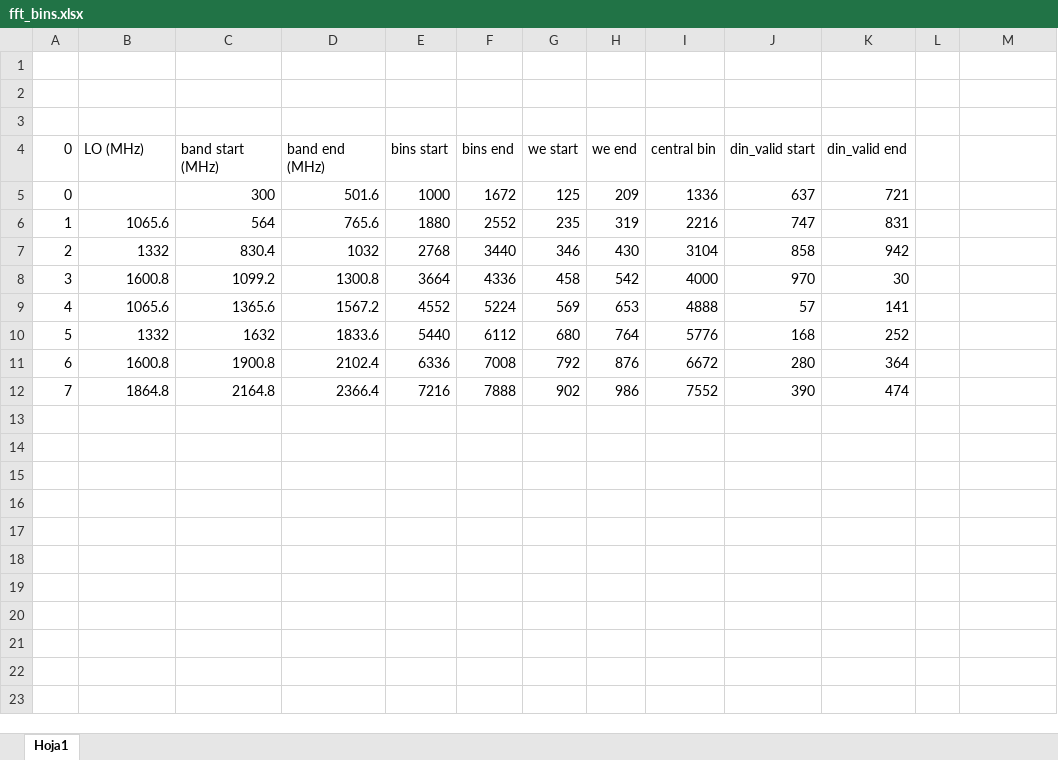
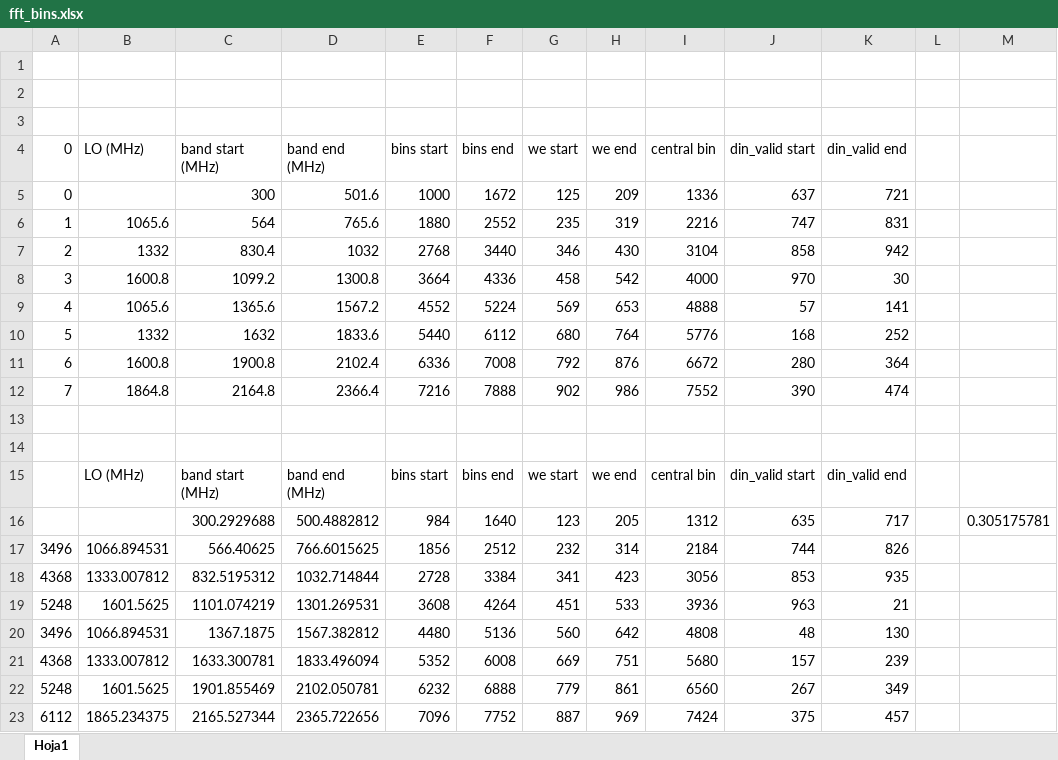
Before and after one commit to brunopollarolob/Uchile-EE-thesis, an Excel workbook: fft_bins.xlsx, sheet Hoja1, drawn as a sheet; values as stored, in another font and other column widths than the file's, no borders; the diff names each change by its address in the sheet, - before the commit and + after, or states it on an @@ line.

```diff
--- a/fft_bins.xlsx (sheet Hoja1)
+++ b/fft_bins.xlsx (sheet Hoja1)
+row 13: (empty)
+row 14: (empty)
+row 15:  | LO (MHz) | band start (MHz) | band end (MHz) | bins start | bins end | we start | we end | central bin | din_valid start | din_valid end
+row 16:  |  | 300.2929688 | 500.4882812 | 984 | 1640 | 123 | 205 | 1312 | 635 | 717 |  | 0.305175781
+row 17: 3496 | 1066.894531 | 566.40625 | 766.6015625 | 1856 | 2512 | 232 | 314 | 2184 | 744 | 826
+row 18: 4368 | 1333.007812 | 832.5195312 | 1032.714844 | 2728 | 3384 | 341 | 423 | 3056 | 853 | 935
+row 19: 5248 | 1601.5625 | 1101.074219 | 1301.269531 | 3608 | 4264 | 451 | 533 | 3936 | 963 | 21
+row 20: 3496 | 1066.894531 | 1367.1875 | 1567.382812 | 4480 | 5136 | 560 | 642 | 4808 | 48 | 130
+row 21: 4368 | 1333.007812 | 1633.300781 | 1833.496094 | 5352 | 6008 | 669 | 751 | 5680 | 157 | 239
+row 22: 5248 | 1601.5625 | 1901.855469 | 2102.050781 | 6232 | 6888 | 779 | 861 | 6560 | 267 | 349
+row 23: 6112 | 1865.234375 | 2165.527344 | 2365.722656 | 7096 | 7752 | 887 | 969 | 7424 | 375 | 457
```
Also changed, not shown: 23 other files.
